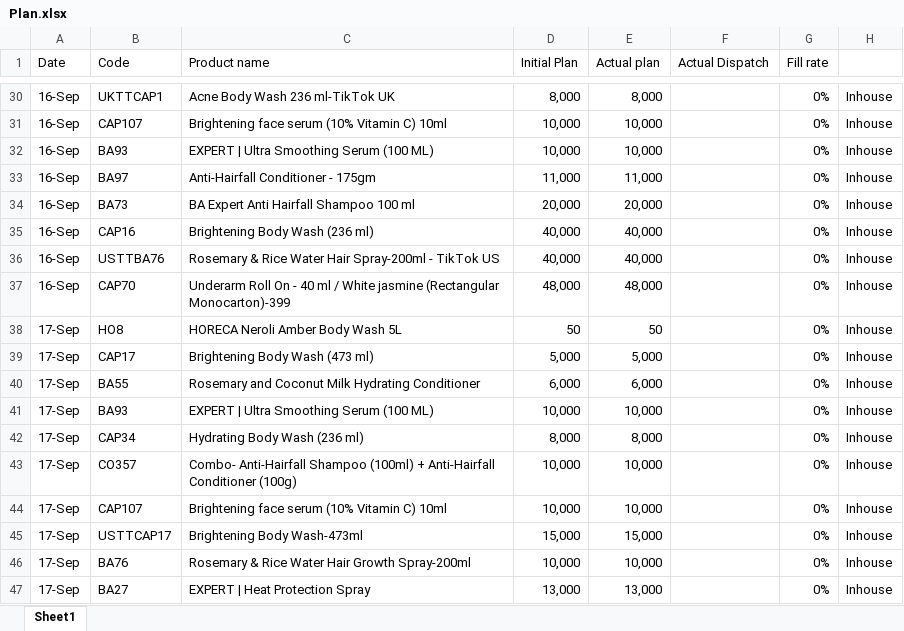
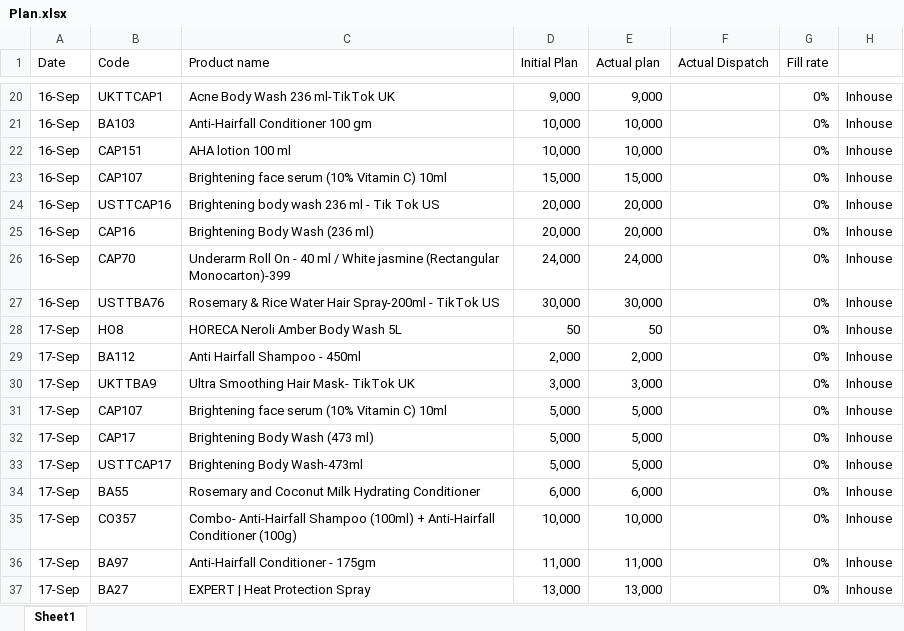
Before and after one commit to ramantayal-2912/production-board, an Excel workbook: data/Plan.xlsx, sheet Sheet1, drawn as a sheet; only a part is shown, gaps mark what is left out; values as stored, in another font and other column widths than the file's, no cell formats; removed rows and columns are numbered as before the commit, all else as after; the diff covers the shown part only; the diff names each change by its address in the sheet, - before the commit and + after, or states it on an @@ line.

```diff
--- a/data/Plan.xlsx (sheet Sheet1)
+++ b/data/Plan.xlsx (sheet Sheet1)
-D20 (Initial Plan): 8,000
+D20 (Initial Plan): 9,000
-E20 (Actual plan): 8,000
+E20 (Actual plan): 9,000
-B21 (Code): CAP107
+B21 (Code): BA103
-C21 (Product name): Brightening face serum (10% Vitamin C) 10ml
+C21 (Product name): Anti-Hairfall Conditioner 100 gm
-B22 (Code): BA93
+B22 (Code): CAP151
-C22 (Product name): EXPERT | Ultra Smoothing Serum (100 ML)
+C22 (Product name): AHA lotion 100 ml
-B23 (Code): BA97
+B23 (Code): CAP107
-C23 (Product name): Anti-Hairfall Conditioner - 175gm
+C23 (Product name): Brightening face serum (10% Vitamin C) 10ml
-D23 (Initial Plan): 11,000
+D23 (Initial Plan): 15,000
-E23 (Actual plan): 11,000
+E23 (Actual plan): 15,000
-B24 (Code): BA73
+B24 (Code): USTTCAP16
-C24 (Product name): BA Expert Anti Hairfall Shampoo 100 ml
+C24 (Product name): Brightening body wash 236 ml - Tik Tok US
-D25 (Initial Plan): 40,000
+D25 (Initial Plan): 20,000
-E25 (Actual plan): 40,000
+E25 (Actual plan): 20,000
-row 36: 16-Sep | USTTBA76 | Rosemary & Rice Water Hair Spray-200ml - TikTok US | 40,000 | 40,000 |  | 0% | Inhouse
-D26 (Initial Plan): 48,000
+D26 (Initial Plan): 24,000
-E26 (Actual plan): 48,000
+E26 (Actual plan): 24,000
+row 27: 16-Sep | USTTBA76 | Rosemary & Rice Water Hair Spray-200ml - TikTok US | 30,000 | 30,000 |  | 0% | Inhouse
+row 29: 17-Sep | BA112 | Anti Hairfall Shampoo - 450ml | 2,000 | 2,000 |  | 0% | Inhouse
+row 30: 17-Sep | UKTTBA9 | Ultra Smoothing Hair Mask- TikTok UK | 3,000 | 3,000 |  | 0% | Inhouse
+row 31: 17-Sep | CAP107 | Brightening face serum (10% Vitamin C) 10ml | 5,000 | 5,000 |  | 0% | Inhouse
+row 33: 17-Sep | USTTCAP17 | Brightening Body Wash-473ml | 5,000 | 5,000 |  | 0% | Inhouse
-row 41: 17-Sep | BA93 | EXPERT | Ultra Smoothing Serum (100 ML) | 10,000 | 10,000 |  | 0% | Inhouse
-row 42: 17-Sep | CAP34 | Hydrating Body Wash (236 ml) | 8,000 | 8,000 |  | 0% | Inhouse
-row 44: 17-Sep | CAP107 | Brightening face serum (10% Vitamin C) 10ml | 10,000 | 10,000 |  | 0% | Inhouse
-row 45: 17-Sep | USTTCAP17 | Brightening Body Wash-473ml | 15,000 | 15,000 |  | 0% | Inhouse
-B36 (Code): BA76
+B36 (Code): BA97
-C36 (Product name): Rosemary & Rice Water Hair Growth Spray-200ml
+C36 (Product name): Anti-Hairfall Conditioner - 175gm
-D36 (Initial Plan): 10,000
+D36 (Initial Plan): 11,000
-E36 (Actual plan): 10,000
+E36 (Actual plan): 11,000
```
Also changed, not shown: 29 added rows, 38 removed rows and 32 edited cells elsewhere in this sheet, cell formats, 2 other files.
